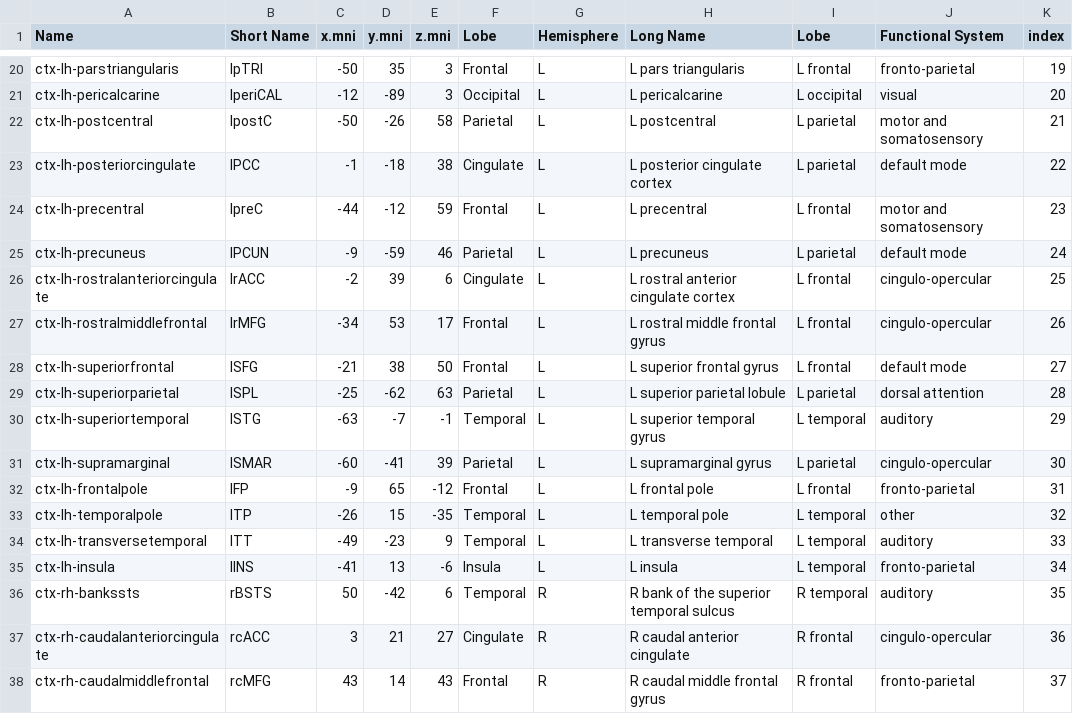
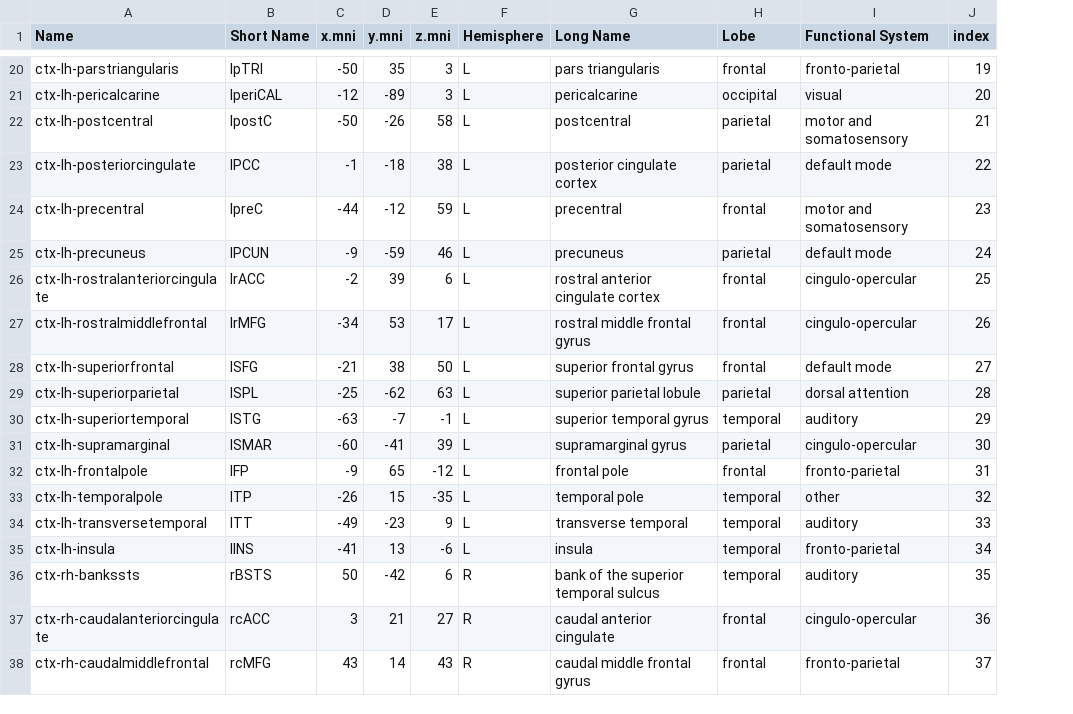
Before and after one commit to Raj-Lab-UCSF/cortography, a CSV file: data/dk_cortical.csv, drawn as a sheet; only a part is shown, gaps mark what is left out; removed rows and columns are numbered as before the commit, all else as after; the diff covers the shown part only; the diff names each change by its address in the sheet, - before the commit and + after, or states it on an @@ line.

```diff
--- a/data/dk_cortical.csv
+++ b/data/dk_cortical.csv
-column F (Lobe), rows 20-38: Frontal | Occipital | Parietal | Cingulate | Frontal | Parietal | Cingulate | Frontal | Frontal | Parietal | Temporal | Parietal | Frontal | Temporal | Temporal | Insula | Temporal | Cingulate | Frontal
-G20 (Long Name): L pars triangularis
+G20 (Long Name): pars triangularis
-H20 (Lobe): L frontal
+H20 (Lobe): frontal
-G21 (Long Name): L pericalcarine
+G21 (Long Name): pericalcarine
-H21 (Lobe): L occipital
+H21 (Lobe): occipital
-G22 (Long Name): L postcentral
+G22 (Long Name): postcentral
-H22:H23 (Lobe): L parietal
+H22:H23 (Lobe): parietal
-G23 (Long Name): L posterior cingulate cortex
+G23 (Long Name): posterior cingulate cortex
-G24 (Long Name): L precentral
+G24 (Long Name): precentral
-H24 (Lobe): L frontal
+H24 (Lobe): frontal
-G25 (Long Name): L precuneus
+G25 (Long Name): precuneus
-H25 (Lobe): L parietal
+H25 (Lobe): parietal
-G26 (Long Name): L rostral anterior cingulate cortex
+G26 (Long Name): rostral anterior cingulate cortex
-H26:H28 (Lobe): L frontal
+H26:H28 (Lobe): frontal
-G27 (Long Name): L rostral middle frontal gyrus
+G27 (Long Name): rostral middle frontal gyrus
-G28 (Long Name): L superior frontal gyrus
+G28 (Long Name): superior frontal gyrus
-G29 (Long Name): L superior parietal lobule
+G29 (Long Name): superior parietal lobule
-H29 (Lobe): L parietal
+H29 (Lobe): parietal
-G30 (Long Name): L superior temporal gyrus
+G30 (Long Name): superior temporal gyrus
-H30 (Lobe): L temporal
+H30 (Lobe): temporal
-G31 (Long Name): L supramarginal gyrus
+G31 (Long Name): supramarginal gyrus
-H31 (Lobe): L parietal
+H31 (Lobe): parietal
-G32 (Long Name): L frontal pole
+G32 (Long Name): frontal pole
-H32 (Lobe): L frontal
+H32 (Lobe): frontal
-G33 (Long Name): L temporal pole
+G33 (Long Name): temporal pole
-H33:H35 (Lobe): L temporal
+H33:H35 (Lobe): temporal
-G34 (Long Name): L transverse temporal
+G34 (Long Name): transverse temporal
-G35 (Long Name): L insula
+G35 (Long Name): insula
-G36 (Long Name): R bank of the superior temporal sulcus
+G36 (Long Name): bank of the superior temporal sulcus
-H36 (Lobe): R temporal
+H36 (Lobe): temporal
-G37 (Long Name): R caudal anterior cingulate
+G37 (Long Name): caudal anterior cingulate
-H37:H38 (Lobe): R frontal
+H37:H38 (Lobe): frontal
-G38 (Long Name): R caudal middle frontal gyrus
+G38 (Long Name): caudal middle frontal gyrus
```
Also changed, not shown: 98 edited cells elsewhere in this file, 2 other files.
